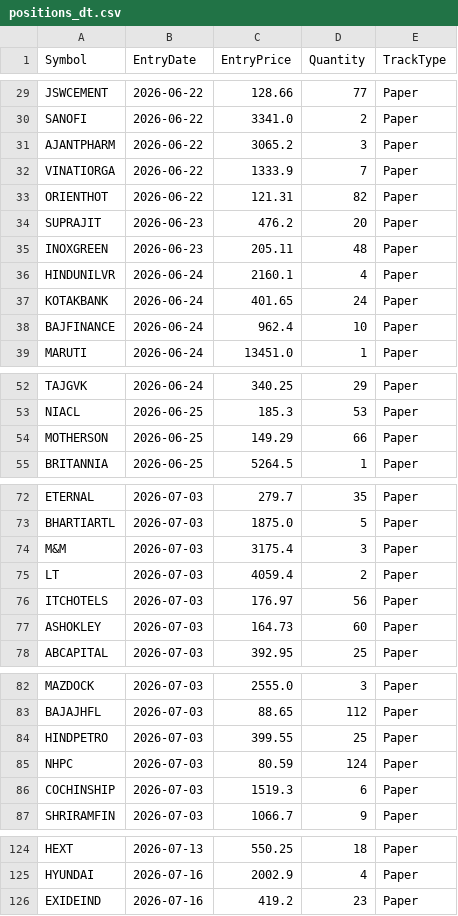
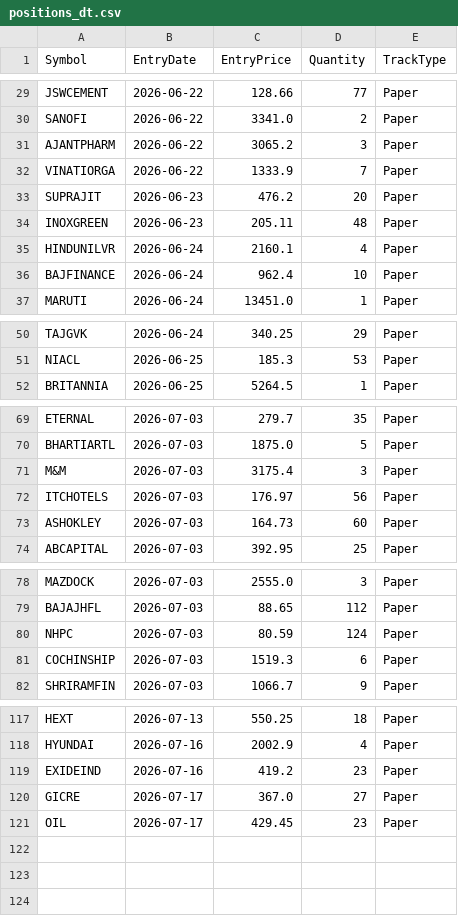
Before and after one commit to finnyrajmann/nse-dual_trend, a CSV file: data/positions_dt.csv, drawn as a sheet; only a part is shown, gaps mark what is left out; the diff covers the shown part only.

Commit message:
Auto-update — 2026-07-17

```diff
--- a/data/positions_dt.csv
+++ b/data/positions_dt.csv
@@ -32,3 +32,2 @@ AJANTPHARM,2026-06-22,3065.2,3,Paper
 VINATIORGA,2026-06-22,1333.9,7,Paper
-ORIENTHOT,2026-06-22,121.31,82,Paper
 SUPRAJIT,2026-06-23,476.2,20,Paper
@@ -36,3 +35,2 @@ INOXGREEN,2026-06-23,205.11,48,Paper
 HINDUNILVR,2026-06-24,2160.1,4,Paper
-KOTAKBANK,2026-06-24,401.65,24,Paper
 BAJFINANCE,2026-06-24,962.4,10,Paper
@@ -53,3 +51,2 @@ TAJGVK,2026-06-24,340.25,29,Paper
 NIACL,2026-06-25,185.3,53,Paper
-MOTHERSON,2026-06-25,149.29,66,Paper
 BRITANNIA,2026-06-25,5264.5,1,Paper
@@ -74,3 +71,2 @@ BHARTIARTL,2026-07-03,1875.0,5,Paper
 M&M,2026-07-03,3175.4,3,Paper
-LT,2026-07-03,4059.4,2,Paper
 ITCHOTELS,2026-07-03,176.97,56,Paper
@@ -83,3 +79,2 @@ MAZDOCK,2026-07-03,2555.0,3,Paper
 BAJAJHFL,2026-07-03,88.65,112,Paper
-HINDPETRO,2026-07-03,399.55,25,Paper
 NHPC,2026-07-03,80.59,124,Paper
@@ -126 +119,3 @@ HYUNDAI,2026-07-16,2002.9,4,Paper
 EXIDEIND,2026-07-16,419.2,23,Paper
+GICRE,2026-07-17,367.0,27,Paper
+OIL,2026-07-17,429.45,23,Paper
```
Also changed, not shown: 2 removed rows elsewhere in this file.
